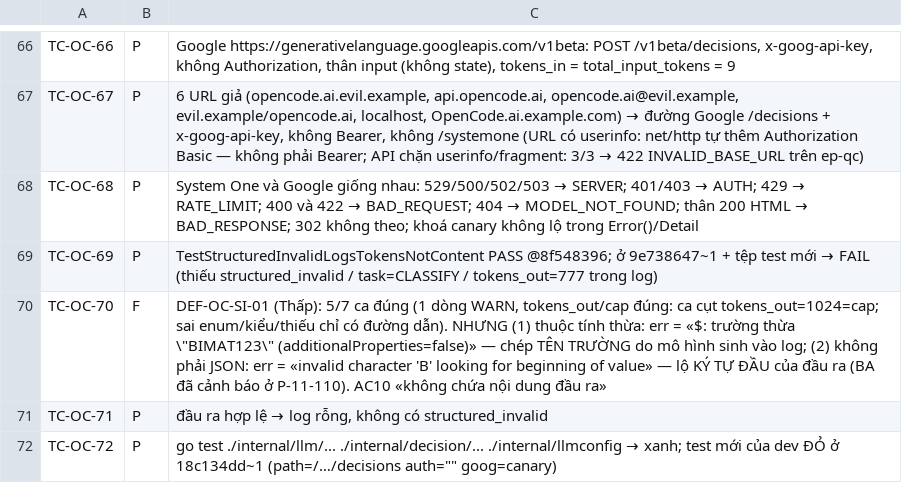
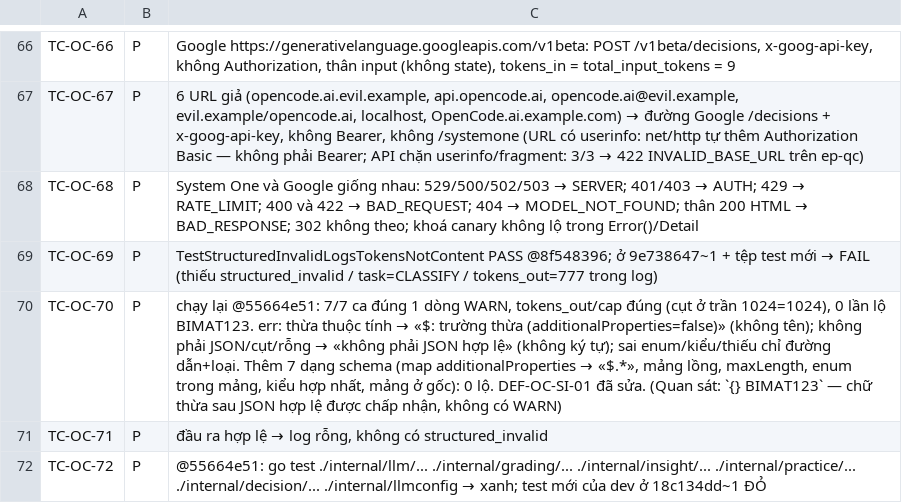
Before and after one commit to kagamikuro1024/EduPilot-v2, a TSV file: docs/regression/evidence-oc/results.tsv, drawn as a sheet; only a part is shown, gaps mark what is left out.

```diff
--- a/docs/regression/evidence-oc/results.tsv
+++ b/docs/regression/evidence-oc/results.tsv
@@ -69,4 +69,4 @@ TC-OC-68	P	System One và Google giống nhau: 529/500/502/503 → SERVER; 401/4
 TC-OC-69	P	TestStructuredInvalidLogsTokensNotContent PASS @8f548396; ở 9e738647~1 + tệp test mới → FAIL (thiếu structured_invalid / task=CLASSIFY / tokens_out=777 trong log)
-TC-OC-70	F	DEF-OC-SI-01 (Thấp): 5/7 ca đúng (1 dòng WARN, tokens_out/cap đúng: ca cụt tokens_out=1024=cap; sai enum/kiểu/thiếu chỉ có đường dẫn). NHƯNG (1) thuộc tính thừa: err = «$: trường thừa \"BIMAT123\" (additionalProperties=false)» — chép TÊN TRƯỜNG do mô hình sinh vào log; (2) không phải JSON: err = «invalid character 'B' looking for beginning of value» — lộ KÝ TỰ ĐẦU của đầu ra (BA đã cảnh báo ở P-11-110). AC10 «không chứa nội dung đầu ra»
+TC-OC-70	P	chạy lại @55664e51: 7/7 ca đúng 1 dòng WARN, tokens_out/cap đúng (cụt ở trần 1024=1024), 0 lần lộ BIMAT123. err: thừa thuộc tính → «$: trường thừa (additionalProperties=false)» (không tên); không phải JSON/cụt/rỗng → «không phải JSON hợp lệ» (không ký tự); sai enum/kiểu/thiếu chỉ đường dẫn+loại. Thêm 7 dạng schema (map additionalProperties → «$.*», mảng lồng, maxLength, enum trong mảng, kiểu hợp nhất, mảng ở gốc): 0 lộ. DEF-OC-SI-01 đã sửa. (Quan sát: `{} BIMAT123` — chữ thừa sau JSON hợp lệ được chấp nhận, không có WARN)
 TC-OC-71	P	đầu ra hợp lệ → log rỗng, không có structured_invalid
-TC-OC-72	P	go test ./internal/llm/... ./internal/decision/... ./internal/llmconfig → xanh; test mới của dev ĐỎ ở 18c134dd~1 (path=/…/decisions auth="" goog=canary)
+TC-OC-72	P	@55664e51: go test ./internal/llm/... ./internal/grading/... ./internal/insight/... ./internal/practice/... ./internal/decision/... ./internal/llmconfig → xanh; test mới của dev ở 18c134dd~1 ĐỎ
```
Also changed, not shown: 4 other files.
